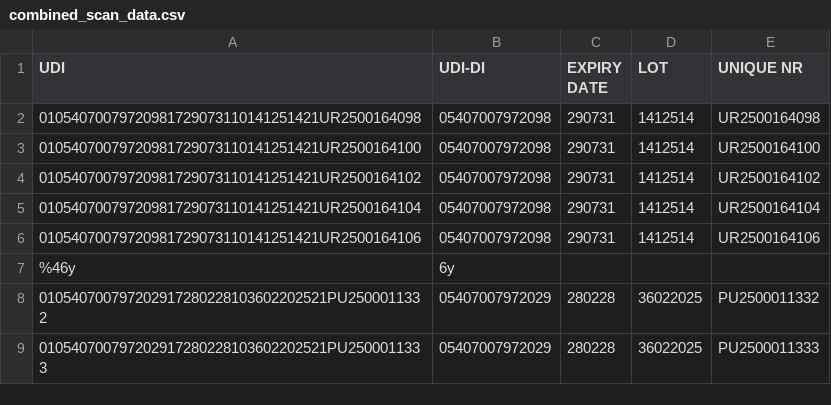
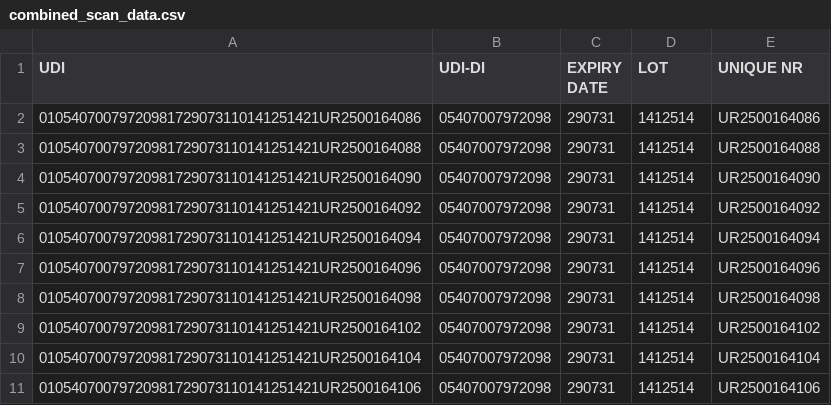
Before and after one commit to mrfrostie/ScannerProgramma, a CSV file: combined_scan_data.csv, drawn as a sheet.

```diff
--- a/combined_scan_data.csv
+++ b/combined_scan_data.csv
@@ -1,4 +1,9 @@
 UDI,UDI-DI,EXPIRY DATE,LOT,UNIQUE NR
+01054070079720981729073110141251421UR2500164086,05407007972098,290731,1412514,UR2500164086
+01054070079720981729073110141251421UR2500164088,05407007972098,290731,1412514,UR2500164088
+01054070079720981729073110141251421UR2500164090,05407007972098,290731,1412514,UR2500164090
+01054070079720981729073110141251421UR2500164092,05407007972098,290731,1412514,UR2500164092
+01054070079720981729073110141251421UR2500164094,05407007972098,290731,1412514,UR2500164094
+01054070079720981729073110141251421UR2500164096,05407007972098,290731,1412514,UR2500164096
 01054070079720981729073110141251421UR2500164098,05407007972098,290731,1412514,UR2500164098
-01054070079720981729073110141251421UR2500164100,05407007972098,290731,1412514,UR2500164100
 01054070079720981729073110141251421UR2500164102,05407007972098,290731,1412514,UR2500164102
@@ -6,4 +11 @@ UDI,UDI-DI,EXPIRY DATE,LOT,UNIQUE NR
 01054070079720981729073110141251421UR2500164106,05407007972098,290731,1412514,UR2500164106
-%46y,6y,,,
-010540700797202917280228103602202521PU2500011332,05407007972029,280228,36022025,PU2500011332
-010540700797202917280228103602202521PU2500011333,05407007972029,280228,36022025,PU2500011333
```
Also changed, not shown: 4 other files.
